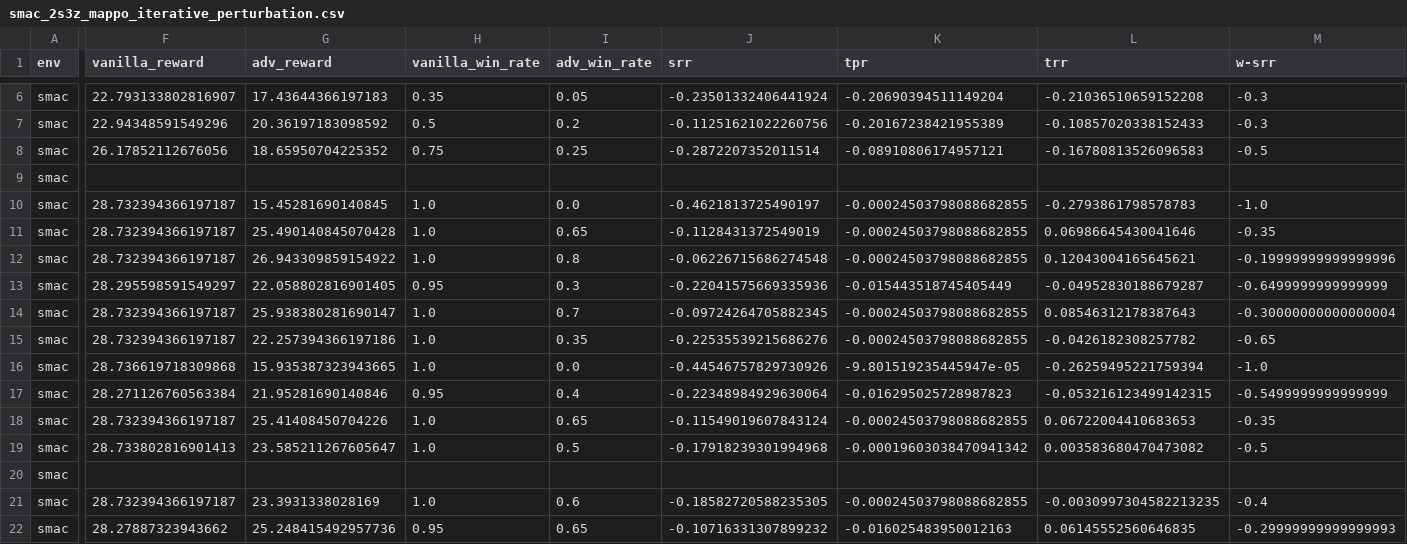
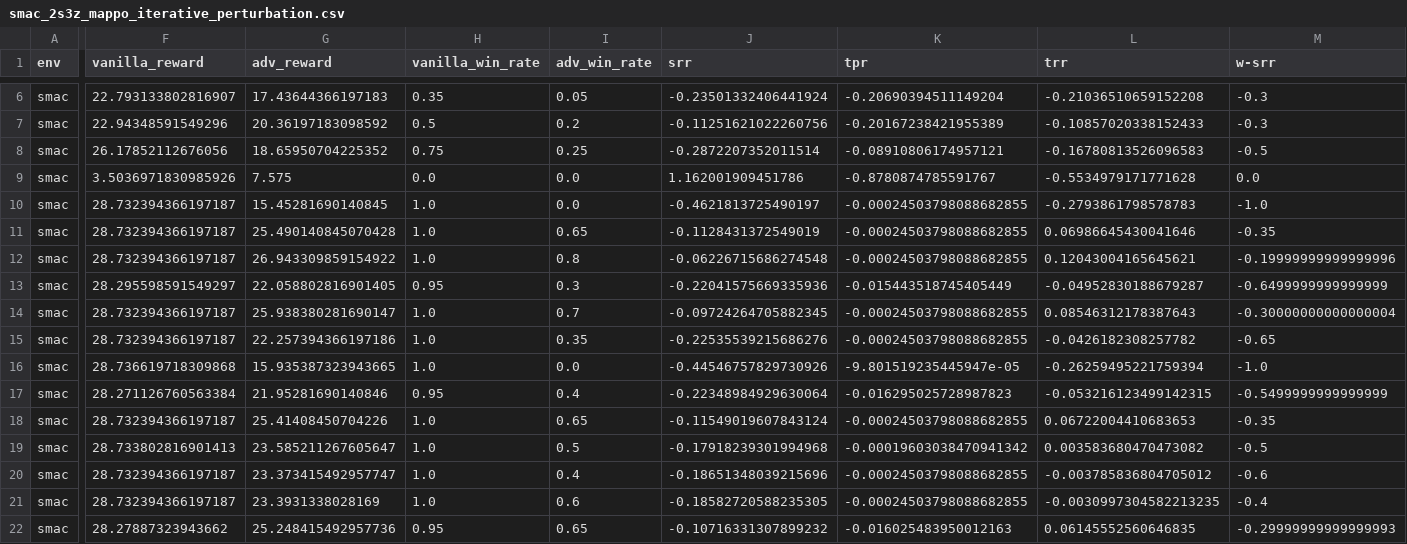
Before and after one commit to raykr/adv_marl_benchmark, a CSV file: experiment/outs/smac/2s3z/mappo/smac_2s3z_mappo_iterative_perturbation.csv, drawn as a sheet; only a part is shown, gaps mark what is left out; the diff covers the shown part only; the diff names each change by its address in the sheet, - before the commit and + after, or states it on an @@ line.

```diff
--- a/experiment/outs/smac/2s3z/mappo/smac_2s3z_mappo_iterative_perturbation.csv
+++ b/experiment/outs/smac/2s3z/mappo/smac_2s3z_mappo_iterative_perturbation.csv
-F9 (vanilla_reward): (empty)
+F9 (vanilla_reward): 3.5036971830985926
-G9 (adv_reward): (empty)
+G9 (adv_reward): 7.575
-H9 (vanilla_win_rate): (empty)
+H9 (vanilla_win_rate): 0.0
-I9 (adv_win_rate): (empty)
+I9 (adv_win_rate): 0.0
-J9 (srr): (empty)
+J9 (srr): 1.162001909451786
-K9 (tpr): (empty)
+K9 (tpr): -0.8780874785591767
-L9 (trr): (empty)
+L9 (trr): -0.5534979171771628
-M9 (w-srr): (empty)
+M9 (w-srr): 0.0
-F20 (vanilla_reward): (empty)
+F20 (vanilla_reward): 28.732394366197187
-G20 (adv_reward): (empty)
+G20 (adv_reward): 23.373415492957747
-H20 (vanilla_win_rate): (empty)
+H20 (vanilla_win_rate): 1.0
-I20 (adv_win_rate): (empty)
+I20 (adv_win_rate): 0.4
-J20 (srr): (empty)
+J20 (srr): -0.18651348039215696
-K20 (tpr): (empty)
+K20 (tpr): -0.00024503798088682855
-L20 (trr): (empty)
+L20 (trr): -0.003785836804705012
-M20 (w-srr): (empty)
+M20 (w-srr): -0.6
```
Also changed, not shown: 4 edited cells elsewhere in this file, experiment/outs/smac/2s3z/mappo/smac_2s3z_mappo_adaptive_action.csv.
